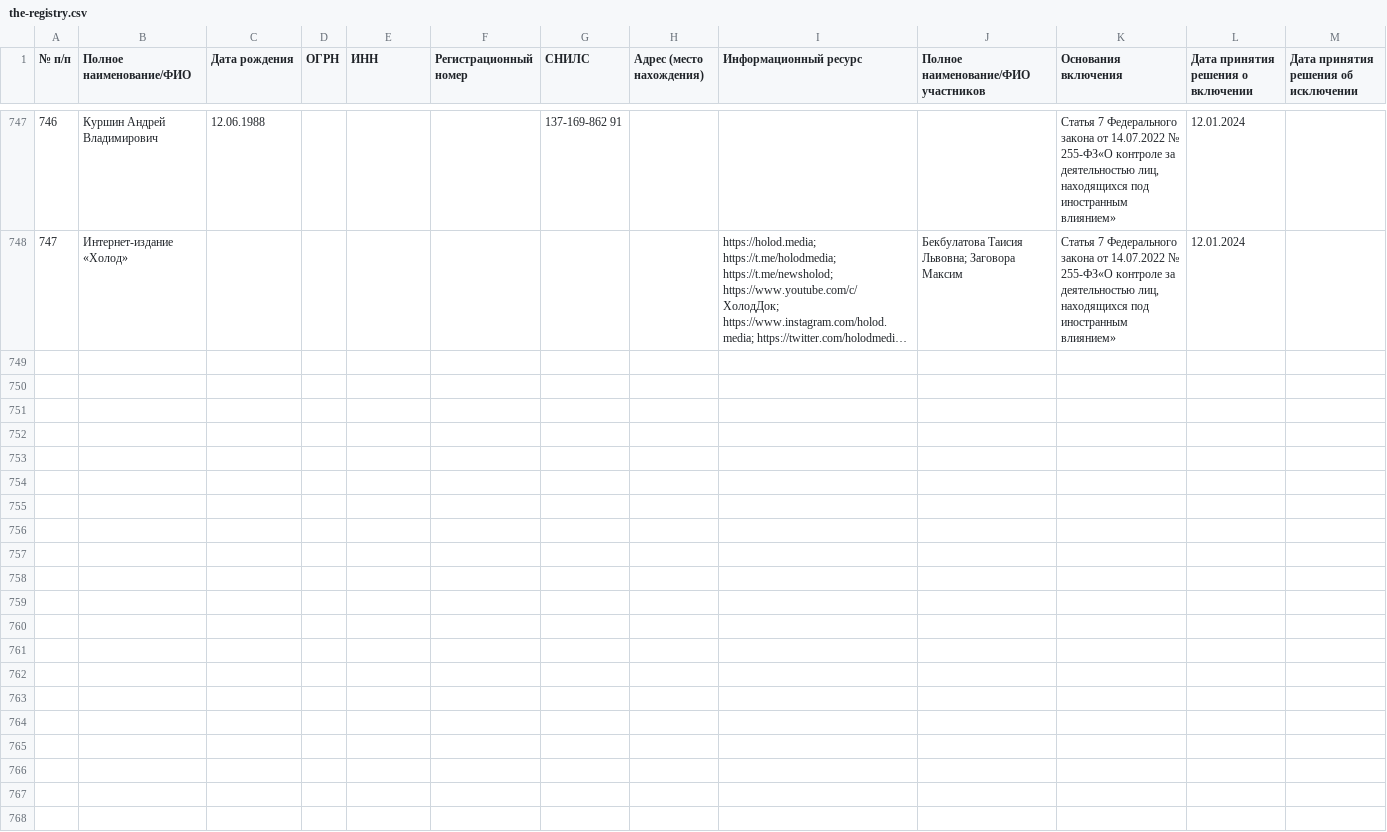
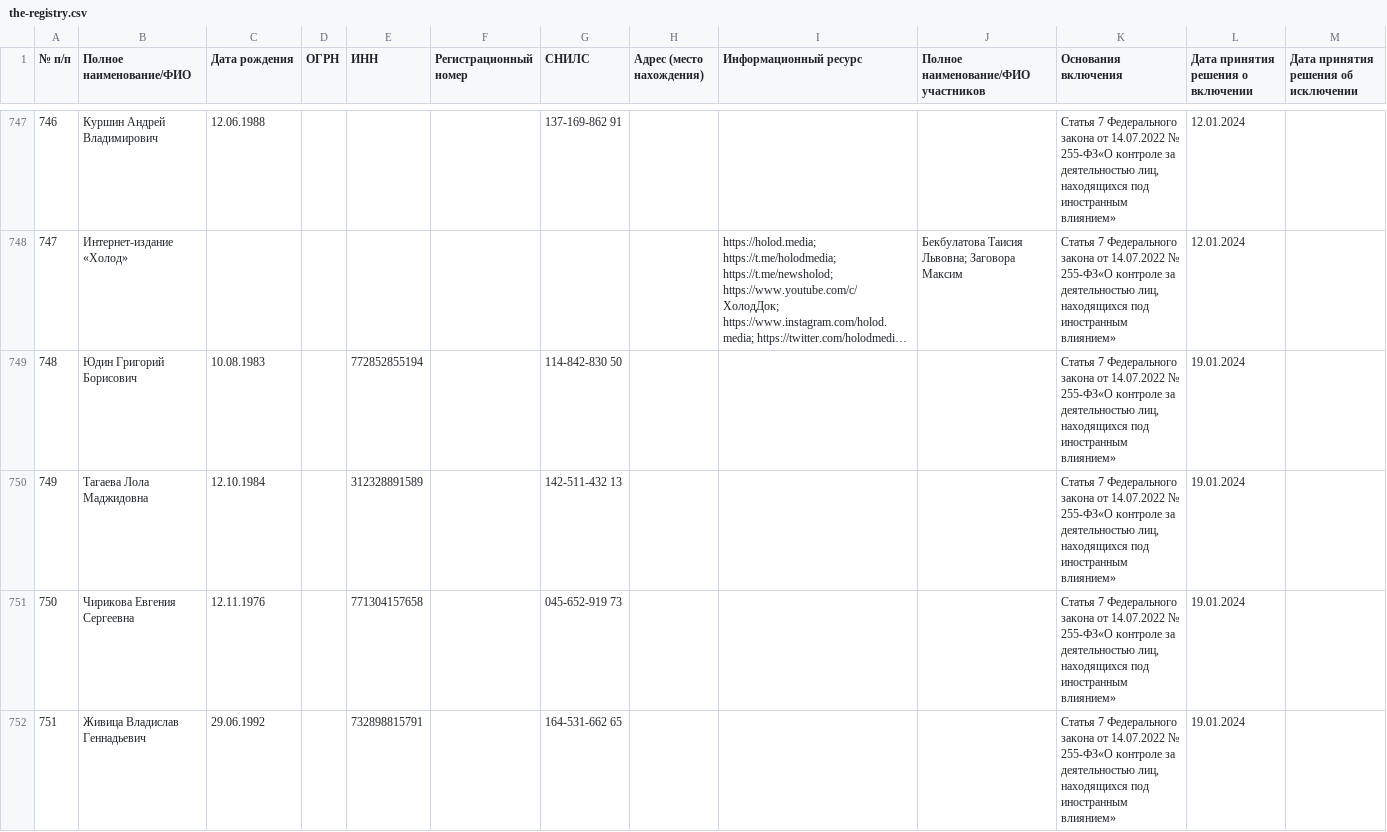
Before and after one commit to theotheo/foreign-agents, a CSV file: data/result/the-registry.csv, drawn as a sheet; only a part is shown, gaps mark what is left out; long unchanged cells end in …; the diff covers the shown part only; the diff names each change by its address in the sheet, - before the commit and + after, or states it on an @@ line.

Commit message:
data: add data for 2024-01-19

```diff
--- a/data/result/the-registry.csv
+++ b/data/result/the-registry.csv
+row 749: 748 | Юдин Григорий Борисович | 10.08.1983 |  | 772852855194 |  | 114-842-830 50 |  |  |  | Статья 7 Федерального закона от 14.07.2022 № 255-ФЗ«О контроле за деятельностью лиц, находящихся под иностранным влиянием» | 19.01.2024
+row 750: 749 | Тагаева Лола Маджидовна | 12.10.1984 |  | 312328891589 |  | 142-511-432 13 |  |  |  | Статья 7 Федерального закона от 14.07.2022 № 255-ФЗ«О контроле за деятельностью лиц, находящихся под иностранным влиянием» | 19.01.2024
+row 751: 750 | Чирикова Евгения Сергеевна | 12.11.1976 |  | 771304157658 |  | 045-652-919 73 |  |  |  | Статья 7 Федерального закона от 14.07.2022 № 255-ФЗ«О контроле за деятельностью лиц, находящихся под иностранным влиянием» | 19.01.2024
+row 752: 751 | Живица Владислав Геннадьевич | 29.06.1992 |  | 732898815791 |  | 164-531-662 65 |  |  |  | Статья 7 Федерального закона от 14.07.2022 № 255-ФЗ«О контроле за деятельностью лиц, находящихся под иностранным влиянием» | 19.01.2024
```
Also changed, not shown: 3 added rows and 1 edited cell elsewhere in this file, 2 other files.
